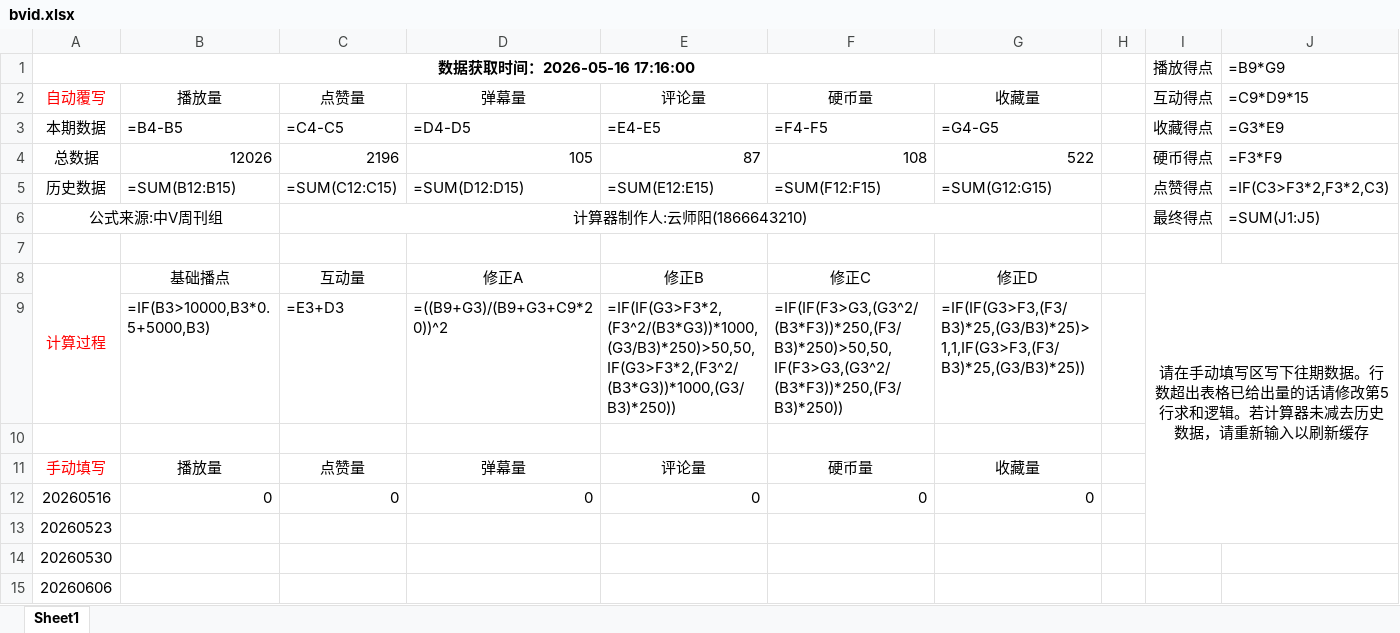
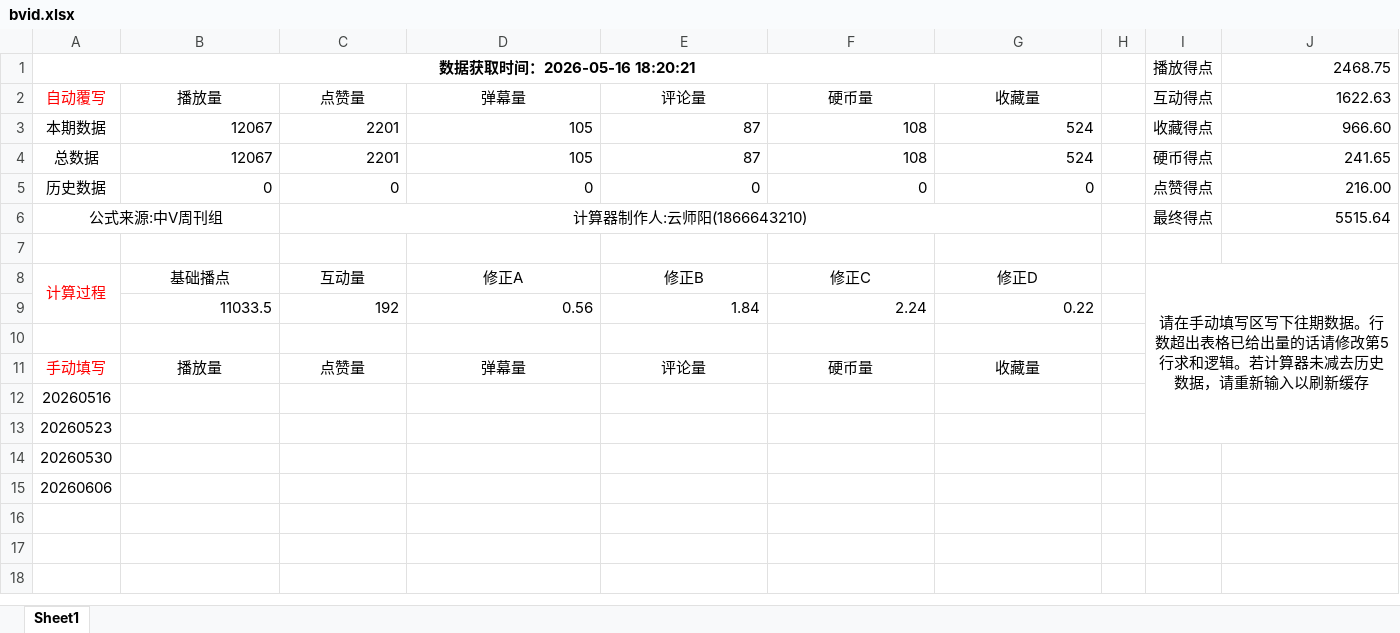
Before and after one commit to YUNSHIYANG/Points_Calculator_for_VCWEEKLY, an Excel workbook: resources/templates/bvid.xlsx, sheet Sheet1, drawn as a sheet; values as stored, in another font and other column widths than the file's, no borders; formulas without a stored value are shown as written; charts and pictures not drawn; removed rows and columns are numbered as before the commit, all else as after; the diff names each change by its address in the sheet, - before the commit and + after, or states it on an @@ line.

Commit message:
refactor(excel_io): 改用逐行累加替代读取公式缓存
读取基数数据时从读取 SUM 公式改为从起始行遍历累加，
避免公式缓存导致的数据不更新问题；写入数据改为追加到
下一个空行而非覆盖固定行。

```diff
--- a/resources/templates/bvid.xlsx (sheet Sheet1)
+++ b/resources/templates/bvid.xlsx (sheet Sheet1)
-A1: 数据获取时间：2026-05-16 17:16:00
+A1: 数据获取时间：2026-05-16 18:20:21
-J1: =B9*G9
+J1: 2468.75
-J2: =C9*D9*15
+J2: 1622.63
-B3: =B4-B5
+B3: 12067
-C3: =C4-C5
+C3: 2201
-D3: =D4-D5
+D3: 105
-E3: =E4-E5
+E3: 87
-F3: =F4-F5
+F3: 108
-G3: =G4-G5
+G3: 524
-J3: =G3*E9
+J3: 966.60
-B4: 12026
+B4: 12067
-C4: 2196
+C4: 2201
-G4: 522
+G4: 524
-J4: =F3*F9
+J4: 241.65
-B5: =SUM(B12:B15)
+B5: 0
-C5: =SUM(C12:C15)
+C5: 0
-D5: =SUM(D12:D15)
+D5: 0
-E5: =SUM(E12:E15)
+E5: 0
-F5: =SUM(F12:F15)
+F5: 0
-G5: =SUM(G12:G15)
+G5: 0
-J5: =IF(C3>F3*2,F3*2,C3)
+J5: 216.00
-J6: =SUM(J1:J5)
+J6: 5515.64
-row 9:  | =IF(B3>10000,B3*0.5+5000,B3) | =E3+D3 | =((B9+G3)/(B9+G3+C9*20))^2 | =IF(IF(G3>F3*2,(F3^2/(B3*G3))*1000,(G3/B3)*250)>50,50,IF(G3>F3*2,(F3^2/(B3*G3))*1000,(G3/B3)*250)) | =IF(IF(F3>G3,(G3^2/(B3*F3))*250,(F3/B3)*250)>50,50,IF(F3>G3,(G3^2/(B3*F3))*250,(F3/B3)*250)) | =IF(IF(G3>F3,(F3/B3)*25,(G3/B3)*25)>1,1,IF(G3>F3,(F3/B3)*25,(G3/B3)*25))
+row 9:  | 11033.5 | 192 | 0.56 | 1.84 | 2.24 | 0.22
-B12: 0
+B12: (empty)
-C12: 0
+C12: (empty)
-D12: 0
+D12: (empty)
-E12: 0
+E12: (empty)
-F12: 0
+F12: (empty)
-G12: 0
+G12: (empty)
```
Also changed, not shown: charts or pictures, 3 other files.
